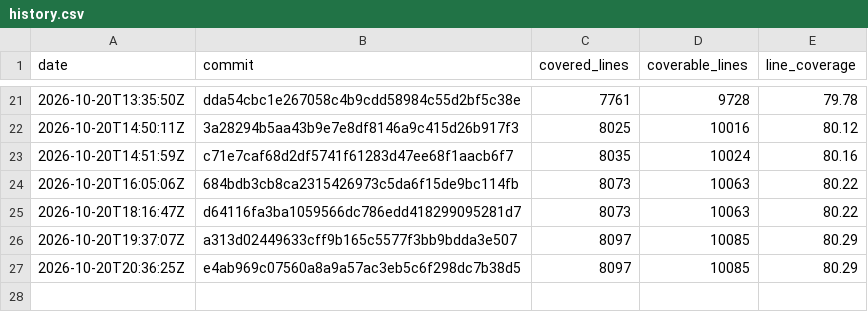
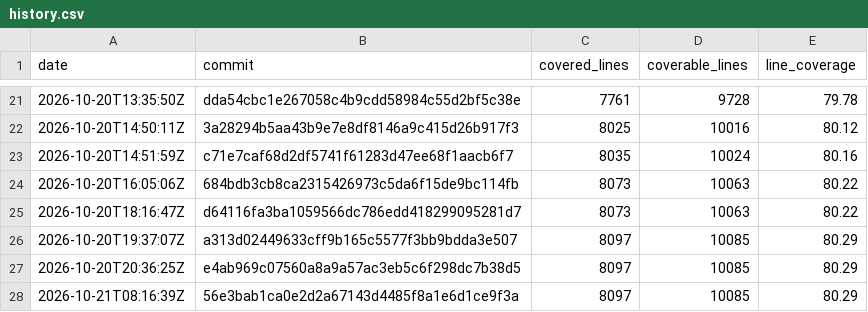
Before and after one commit to enaweg/godot-epluginframework, a CSV file: history.csv, drawn as a sheet; only a part is shown, gaps mark what is left out.

```diff
--- a/history.csv
+++ b/history.csv
@@ -27 +27,2 @@ date,commit,covered_lines,coverable_lines,line_coverage
 2026-10-20T20:36:25Z,e4ab969c07560a8a9a57ac3eb5c6f298dc7b38d5,8097,10085,80.29
+2026-10-21T08:16:39Z,56e3bab1ca0e2d2a67143d4485f8a1e6d1ce9f3a,8097,10085,80.29
```
Also changed, not shown: 2 other files.
